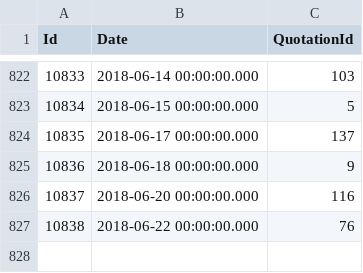
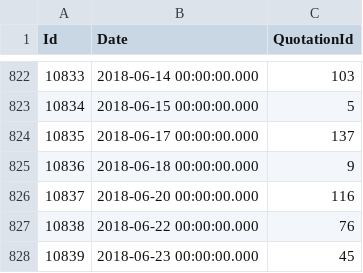
Before and after one commit to ForNeVeR/fornever.me, a CSV file: EvilPlanner.Core/Migrations/DailyQuotes.csv, drawn as a sheet; only a part is shown, gaps mark what is left out; the diff names each change by its address in the sheet, - before the commit and + after, or states it on an @@ line.

Commit message:
Migrate another line (#41)

```diff
--- a/EvilPlanner.Core/Migrations/DailyQuotes.csv
+++ b/EvilPlanner.Core/Migrations/DailyQuotes.csv
+row 828: 10839 | 2018-06-23 00:00:00.000 | 45
```
